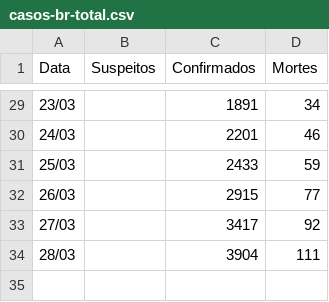
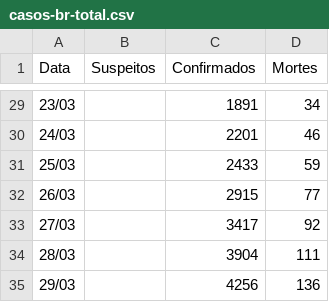
Before and after one commit to tassiovirginio/COVID-19, a CSV file: data/casos-br-total.csv, drawn as a sheet; only a part is shown, gaps mark what is left out; the diff names each change by its address in the sheet, - before the commit and + after, or states it on an @@ line.

```diff
--- a/data/casos-br-total.csv
+++ b/data/casos-br-total.csv
+row 35: 29/03 |  | 4256 | 136
```
Also changed, not shown: 2 other files.
